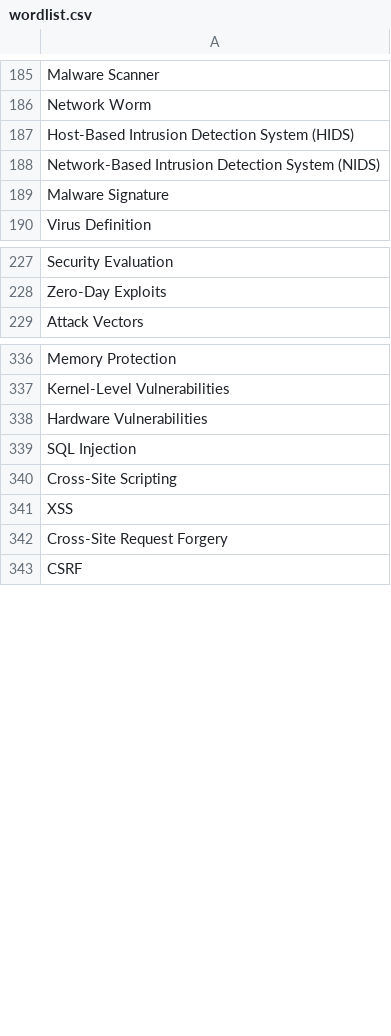
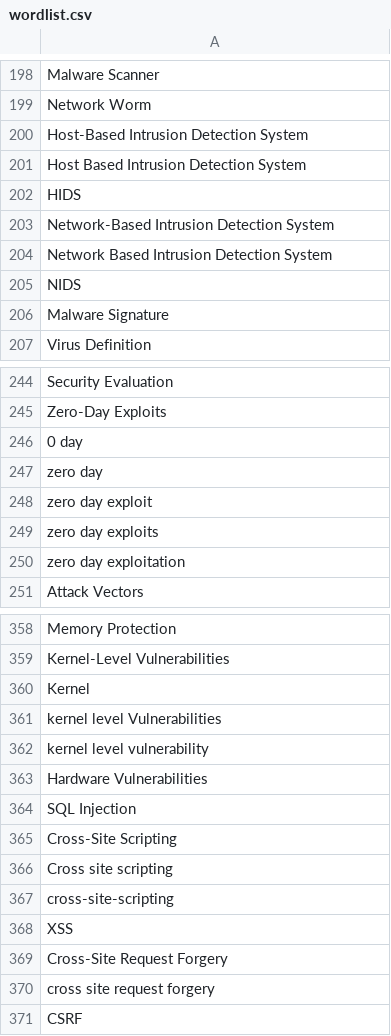
Before and after one commit to jverdianto/CyberSecGen, a CSV file: Backend/wordlist.csv, drawn as a sheet; only a part is shown, gaps mark what is left out; the diff covers the shown part only.

```diff
--- a/Backend/wordlist.csv
+++ b/Backend/wordlist.csv
@@ -186,4 +199,8 @@ Malware Scanner
 Network Worm
-Host-Based Intrusion Detection System (HIDS)
-Network-Based Intrusion Detection System (NIDS)
+Host-Based Intrusion Detection System
+Host Based Intrusion Detection System
+HIDS
+Network-Based Intrusion Detection System
+Network Based Intrusion Detection System
+NIDS
 Malware Signature
@@ -228,2 +245,7 @@ Security Evaluation
 Zero-Day Exploits
+0 day
+zero day
+zero day exploit
+zero day exploits
+zero day exploitation
 Attack Vectors
@@ -337,2 +359,5 @@ Memory Protection
 Kernel-Level Vulnerabilities
+Kernel
+kernel level Vulnerabilities
+kernel level vulnerability
 Hardware Vulnerabilities
@@ -340,4 +365,7 @@ SQL Injection
 Cross-Site Scripting
+Cross site scripting
+cross-site-scripting
 XSS
 Cross-Site Request Forgery
+cross site request forgery
 CSRF
```
Also changed, not shown: 28 added rows, 1 removed row and 2 edited cells elsewhere in this file.
